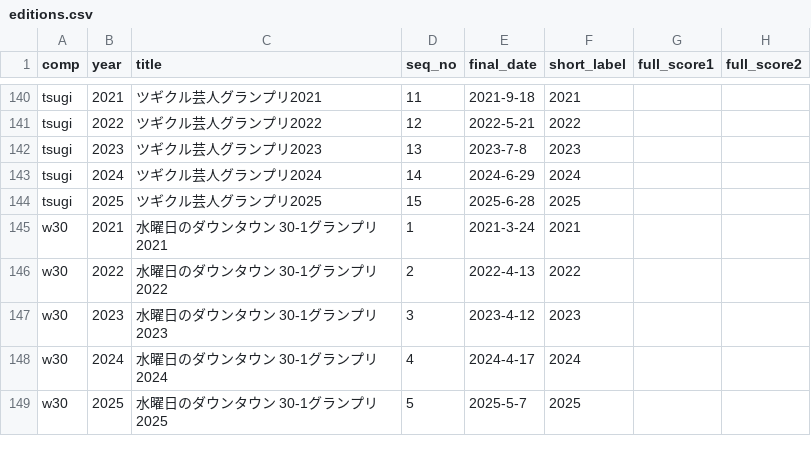
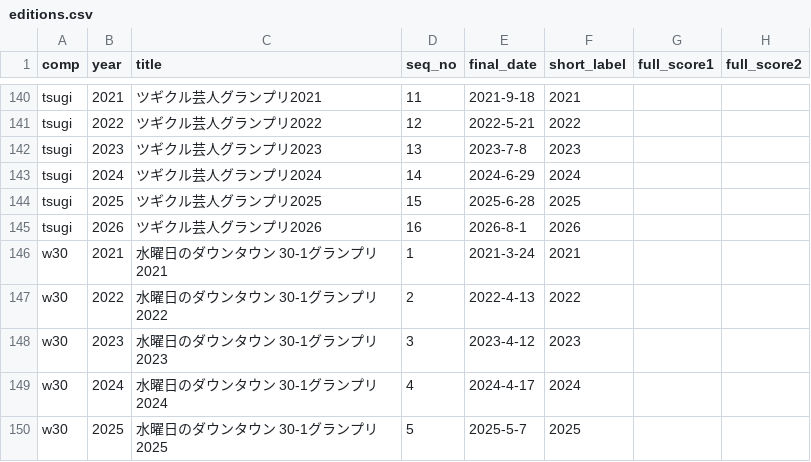
Before and after one commit to gmmtea/owarai-data, a CSV file: seed_csv/editions.csv, drawn as a sheet; only a part is shown, gaps mark what is left out.

```diff
--- a/seed_csv/editions.csv
+++ b/seed_csv/editions.csv
@@ -144,2 +144,3 @@ tsugi,2024,ツギクル芸人グランプリ2024,14,2024-6-29,2024,,
 tsugi,2025,ツギクル芸人グランプリ2025,15,2025-6-28,2025,,
+tsugi,2026,ツギクル芸人グランプリ2026,16,2026-8-1,2026,,
 w30,2021,水曜日のダウンタウン 30-1グランプリ2021,1,2021-3-24,2021,,
```
Also changed, not shown: seed_csv/comedians.csv, seed_csv/final_results.csv, 3 other files.
